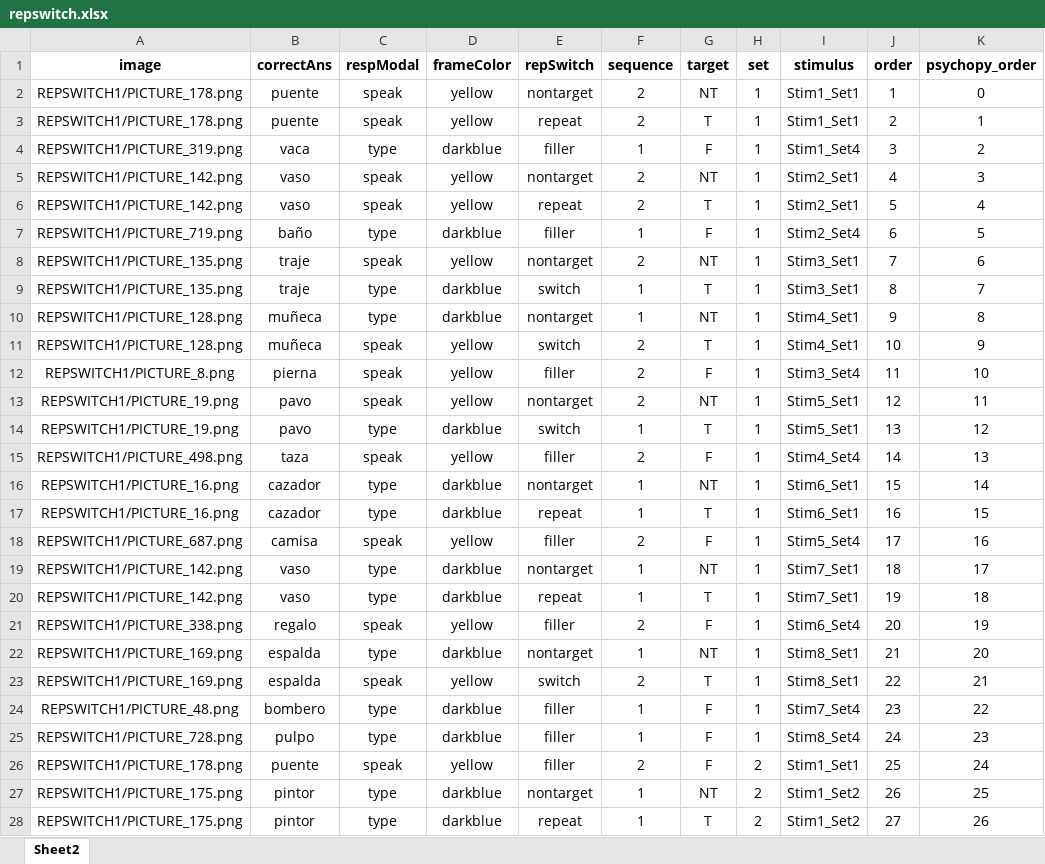
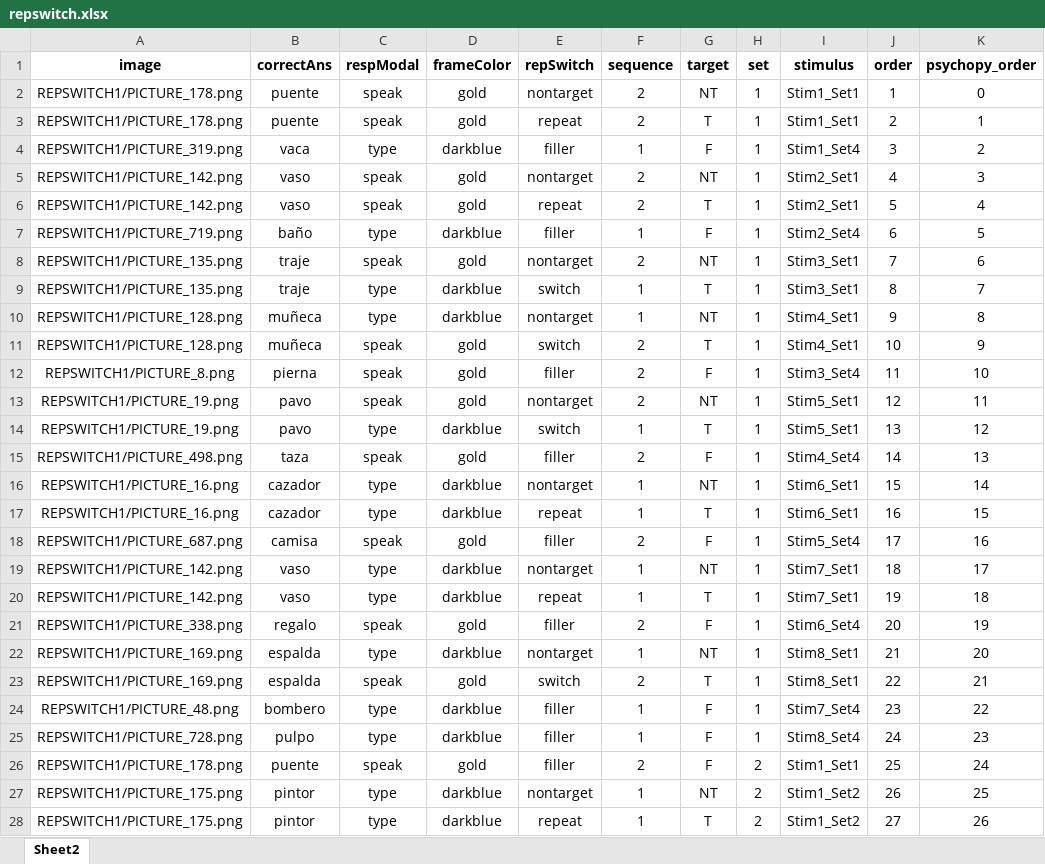
Before and after one commit to kattsar/experiment1, an Excel workbook: repswitch.xlsx, sheet Sheet2, drawn as a sheet; only a part is shown; values as stored, in another font and other column widths than the file's, no borders; table styles not drawn; the diff covers the shown part only; the diff names each change by its address in the sheet, - before the commit and + after, or states it on an @@ line.

Commit message:
yellow to gold

```diff
--- a/repswitch.xlsx (sheet Sheet2)
+++ b/repswitch.xlsx (sheet Sheet2)
-D2:D3 (frameColor): yellow
+D2:D3 (frameColor): gold
-D5:D6 (frameColor): yellow
+D5:D6 (frameColor): gold
-D8 (frameColor): yellow
+D8 (frameColor): gold
-D11:D13 (frameColor): yellow
+D11:D13 (frameColor): gold
-D15 (frameColor): yellow
+D15 (frameColor): gold
-D18 (frameColor): yellow
+D18 (frameColor): gold
-D21 (frameColor): yellow
+D21 (frameColor): gold
-D23 (frameColor): yellow
+D23 (frameColor): gold
-D26 (frameColor): yellow
+D26 (frameColor): gold
```
Also changed, not shown: 179 edited cells elsewhere in this sheet, repswitch_practice.xlsx, repswitch_practice_2.xlsx.
